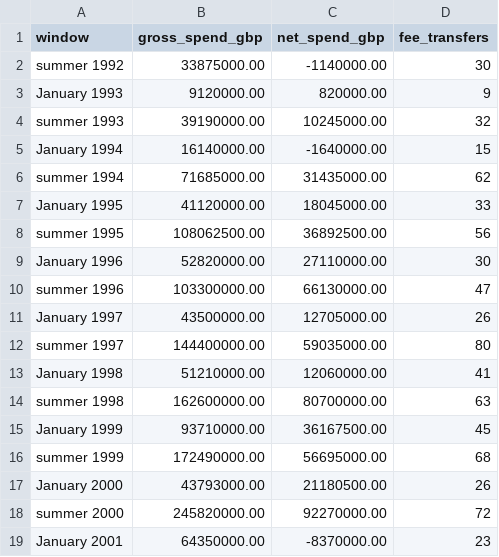
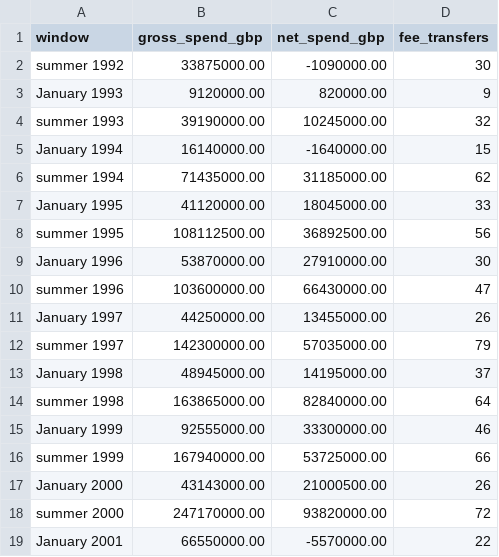
Before and after one commit to marketmarathon/race-through-time, a CSV file: data/rtt-101/window_totals.csv, drawn as a sheet; only a part is shown; the diff covers the shown part only.

```diff
--- a/data/rtt-101/window_totals.csv
+++ b/data/rtt-101/window_totals.csv
@@ -1,3 +1,3 @@
 window,gross_spend_gbp,net_spend_gbp,fee_transfers
-summer 1992,33875000.00,-1140000.00,30
+summer 1992,33875000.00,-1090000.00,30
 January 1993,9120000.00,820000.00,9
@@ -5,15 +5,15 @@ summer 1993,39190000.00,10245000.00,32
 January 1994,16140000.00,-1640000.00,15
-summer 1994,71685000.00,31435000.00,62
+summer 1994,71435000.00,31185000.00,62
 January 1995,41120000.00,18045000.00,33
-summer 1995,108062500.00,36892500.00,56
-January 1996,52820000.00,27110000.00,30
-summer 1996,103300000.00,66130000.00,47
-January 1997,43500000.00,12705000.00,26
-summer 1997,144400000.00,59035000.00,80
-January 1998,51210000.00,12060000.00,41
-summer 1998,162600000.00,80700000.00,63
-January 1999,93710000.00,36167500.00,45
-summer 1999,172490000.00,56695000.00,68
-January 2000,43793000.00,21180500.00,26
-summer 2000,245820000.00,92270000.00,72
-January 2001,64350000.00,-8370000.00,23
+summer 1995,108112500.00,36892500.00,56
+January 1996,53870000.00,27910000.00,30
+summer 1996,103600000.00,66430000.00,47
+January 1997,44250000.00,13455000.00,26
+summer 1997,142300000.00,57035000.00,79
+January 1998,48945000.00,14195000.00,37
+summer 1998,163865000.00,82840000.00,64
+January 1999,92555000.00,33300000.00,46
+summer 1999,167940000.00,53725000.00,66
+January 2000,43143000.00,21000500.00,26
+summer 2000,247170000.00,93820000.00,72
+January 2001,66550000.00,-5570000.00,22
```
Also changed, not shown: 28 edited cells elsewhere in this file, data/rtt-101/club_season.csv, data/rtt-101/conflicts.csv, 15 other files.
